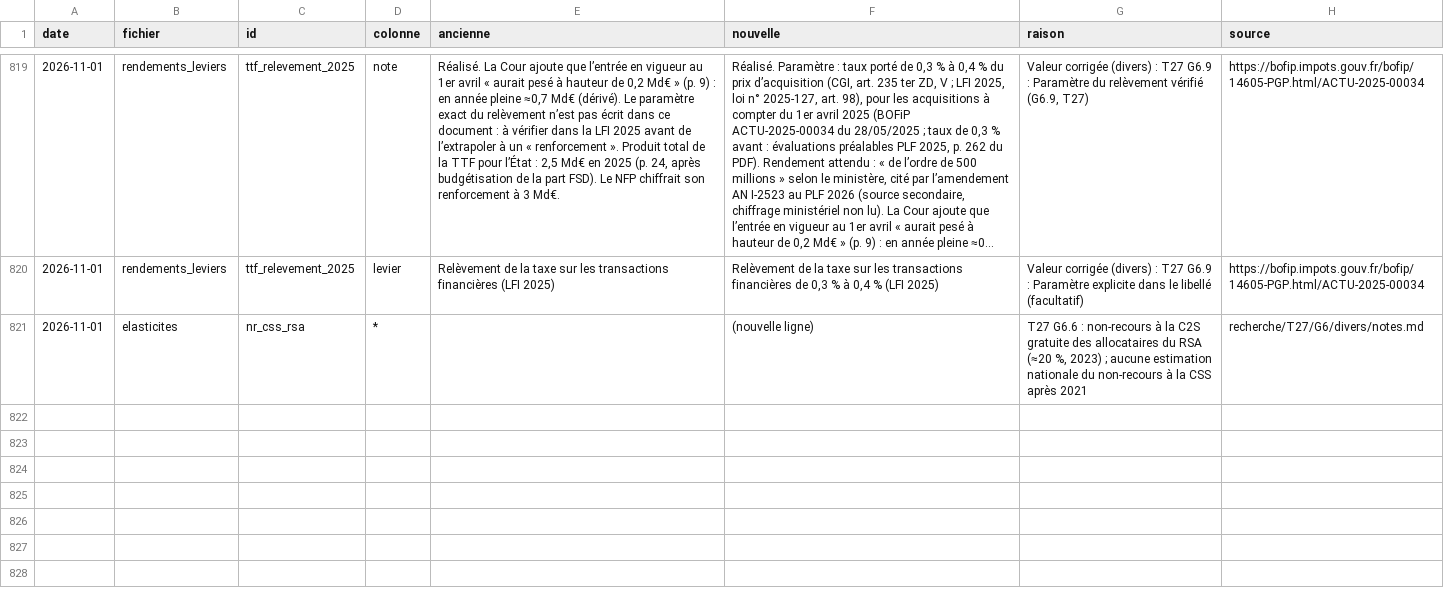
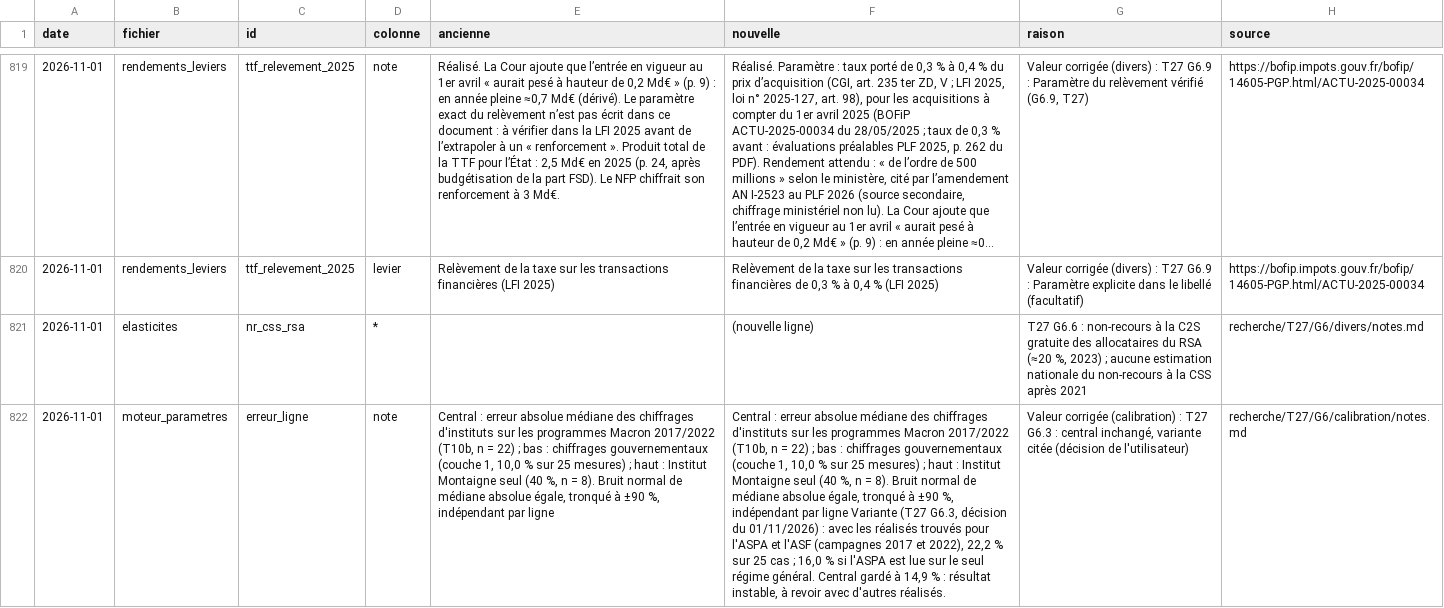
Before and after one commit to HugoFara/promesses-a-l-epreuve, a CSV file: data/raw/historique.csv, drawn as a sheet; only a part is shown, gaps mark what is left out; long unchanged cells end in …; the diff names each change by its address in the sheet, - before the commit and + after, or states it on an @@ line.

```diff
--- a/data/raw/historique.csv
+++ b/data/raw/historique.csv
+row 822: 2026-11-01 | moteur_parametres | erreur_ligne | note | Central : erreur absolue médiane des chiffrages d'instituts sur les programmes Macron 2017/2022 (T10b, n = 22) ; bas : chiffrages gouvernementaux (couche 1, 10,0 % sur 25 mesures) ; haut : Institut Montaigne seul (40 %, n = 8). Bruit normal de médiane absolue égale, tronqué à ±90 %, indépendant par ligne | Central : erreur absolue médiane des chiffrages d'instituts sur les programmes Macron 2017/2022 (T10b, n = 22) ; bas : chiffrages gouvernementaux (couche 1, 10,0 % sur 25 mesures) ; haut : Institut Montaigne seul (40 %, n = 8). Bruit normal de médiane absolue égale, tronqué à ±90 %, indépendant par ligne Variante (T27 G6.3, décision du 01/11/2026) : avec les réalisés trouvés pour l'ASPA et l'ASF (campagnes 2017 et 2022), 22,2 % sur 25 cas ; 16,0 % si l'ASPA est lue sur le seul régime général. Central gardé à 14,9 % : résultat instable, à revoir avec d'autres réalisés. | Valeur corrigée (calibration) : T27 G6.3 : central inchangé, variante citée (décision de l'utilisateur) | recherche/T27/G6/calibration/notes.md
```
Also changed, not shown: data/historique.csv, data/moteur_parametres.csv, 4 other files.
